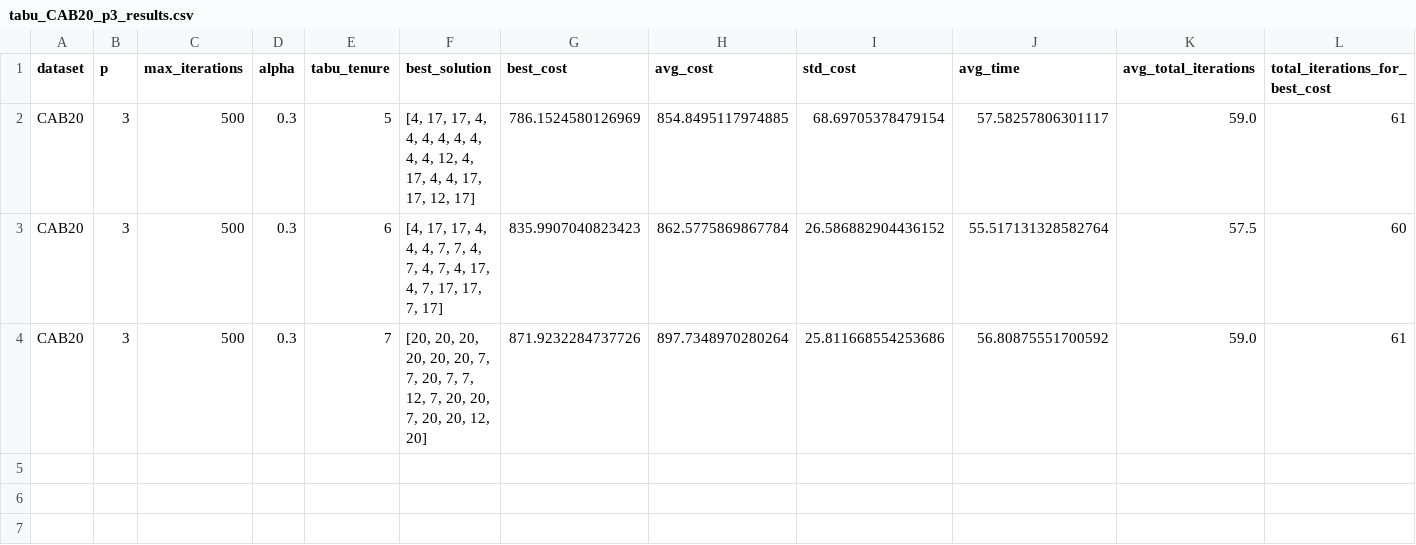
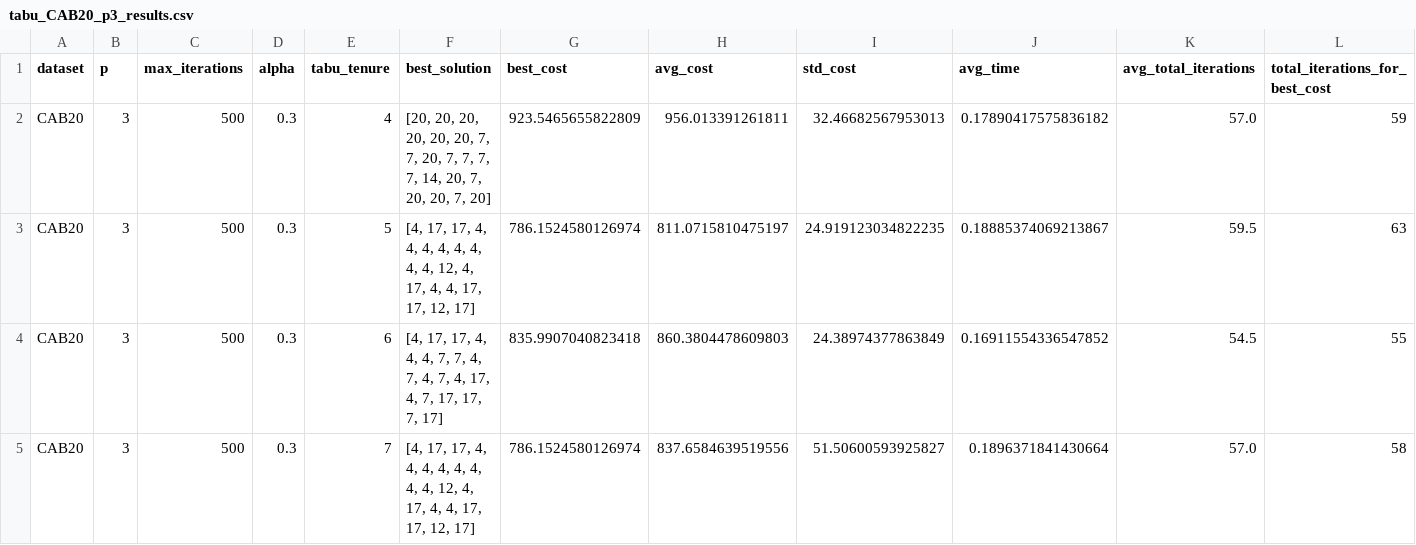
Before and after one commit to Sarthak-Vishnu/CSApHLP-using-TS-and-SA, a CSV file: CW1/results/tabu_CAB20_p3_results.csv, drawn as a sheet.

```diff
--- a/CW1/results/tabu_CAB20_p3_results.csv
+++ b/CW1/results/tabu_CAB20_p3_results.csv
@@ -1,4 +1,5 @@
 dataset,p,max_iterations,alpha,tabu_tenure,best_solution,best_cost,avg_cost,std_cost,avg_time,avg_total_iterations,total_iterations_for_best_cost
-CAB20,3,500,0.3,5,"[4, 17, 17, 4, 4, 4, 4, 4, 4, 4, 4, 12, 4, 17, 4, 4, 17, 17, 12, 17]",786.1524580126969,854.8495117974885,68.69705378479154,57.58257806301117,59.0,61
-CAB20,3,500,0.3,6,"[4, 17, 17, 4, 4, 4, 7, 7, 4, 7, 4, 7, 4, 17, 4, 7, 17, 17, 7, 17]",835.9907040823423,862.5775869867784,26.586882904436152,55.517131328582764,57.5,60
-CAB20,3,500,0.3,7,"[20, 20, 20, 20, 20, 20, 7, 7, 20, 7, 7, 12, 7, 20, 20, 7, 20, 20, 12, 20]",871.9232284737726,897.7348970280264,25.811668554253686,56.80875551700592,59.0,61
+CAB20,3,500,0.3,4,"[20, 20, 20, 20, 20, 20, 7, 7, 20, 7, 7, 7, 7, 14, 20, 7, 20, 20, 7, 20]",923.5465655822809,956.013391261811,32.46682567953013,0.17890417575836182,57.0,59
+CAB20,3,500,0.3,5,"[4, 17, 17, 4, 4, 4, 4, 4, 4, 4, 4, 12, 4, 17, 4, 4, 17, 17, 12, 17]",786.1524580126974,811.0715810475197,24.919123034822235,0.18885374069213867,59.5,63
+CAB20,3,500,0.3,6,"[4, 17, 17, 4, 4, 4, 7, 7, 4, 7, 4, 7, 4, 17, 4, 7, 17, 17, 7, 17]",835.9907040823418,860.3804478609803,24.38974377863849,0.16911554336547852,54.5,55
+CAB20,3,500,0.3,7,"[4, 17, 17, 4, 4, 4, 4, 4, 4, 4, 4, 12, 4, 17, 4, 4, 17, 17, 12, 17]",786.1524580126974,837.6584639519556,51.50600593925827,0.1896371841430664,57.0,58
```
Also changed, not shown: CW1/results/tabu_CAB10_p5_results.csv, CW1/results/tabu_CAB20_p5_results.csv, 12 other files.
